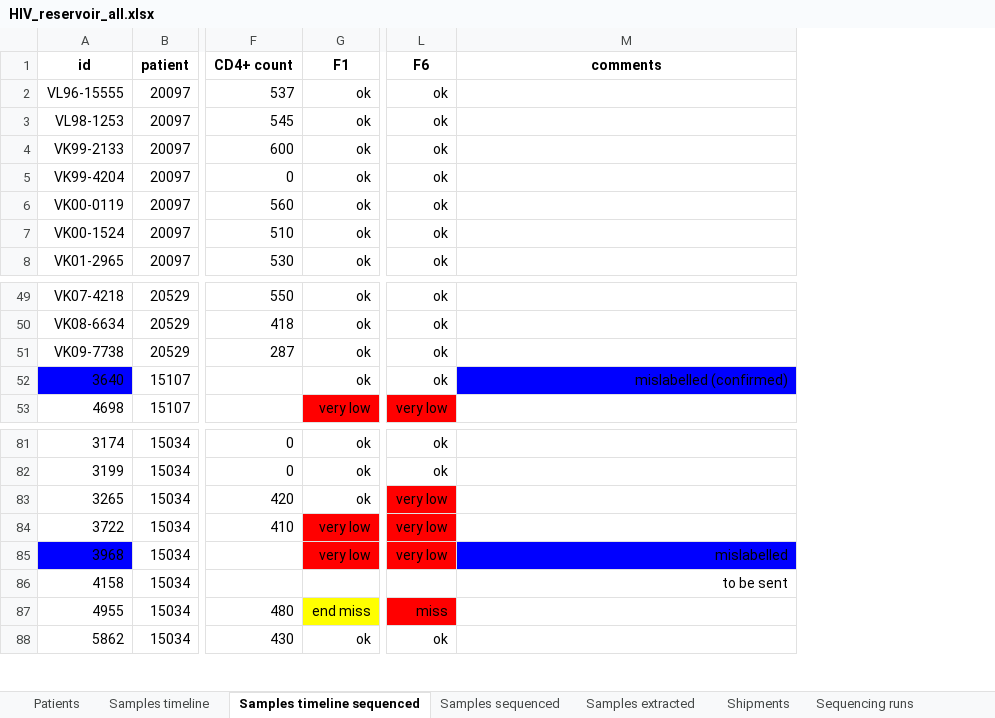
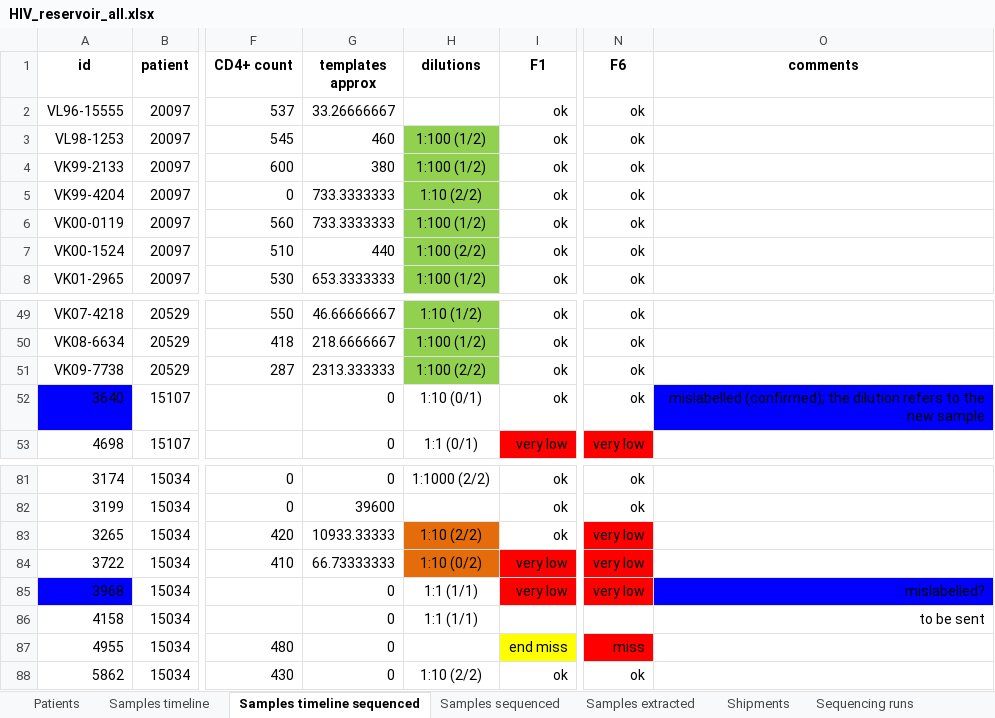
Before and after one commit to iosonofabio/hivwholeseq, an Excel workbook: hivwholeseq/tables/HIV_reservoir_all.xlsx, sheet Samples timeline sequenced, drawn as a sheet; only a part is shown, gaps mark what is left out; values as stored, in another font and other column widths than the file's, no borders; addresses are those after the commit; the diff names each change by its address in the sheet, - before the commit and + after, or states it on an @@ line.

```diff
--- a/hivwholeseq/tables/HIV_reservoir_all.xlsx (sheet Samples timeline sequenced)
+++ b/hivwholeseq/tables/HIV_reservoir_all.xlsx (sheet Samples timeline sequenced)
+column G (templates approx), rows 2-8: 33.26666667 | 460 | 380 | 733.3333333 | 733.3333333 | 440 | 653.3333333; rows 49-53: 46.66666667 | 218.6666667 | 2313.333333 | 0 | 0; rows 81-88: 0 | 39600 | 10933.33333 | 66.73333333 | 0 | 0 | 0 | 0
+column H (dilutions), rows 3-8: 1:100 (1/2) | 1:100 (1/2) | 1:10 (2/2) | 1:100 (1/2) | 1:100 (2/2) | 1:100 (1/2); rows 49-53: 1:10 (1/2) | 1:100 (1/2) | 1:100 (2/2) | 1:10 (0/1) | 1:1 (0/1); rows 81-88: 1:1000 (2/2) |  | 1:10 (2/2) | 1:10 (0/2) | 1:1 (1/1) | 1:1 (1/1) |  | 1:10 (2/2)
-O52 (comments): mislabelled (confirmed)
+O52 (comments): mislabelled (confirmed); the dilution refers to the new sample
-O85 (comments): mislabelled
+O85 (comments): mislabelled?
```
Also changed, not shown: sheet Samples sequenced, sheet Sequencing runs, 26 other files.
